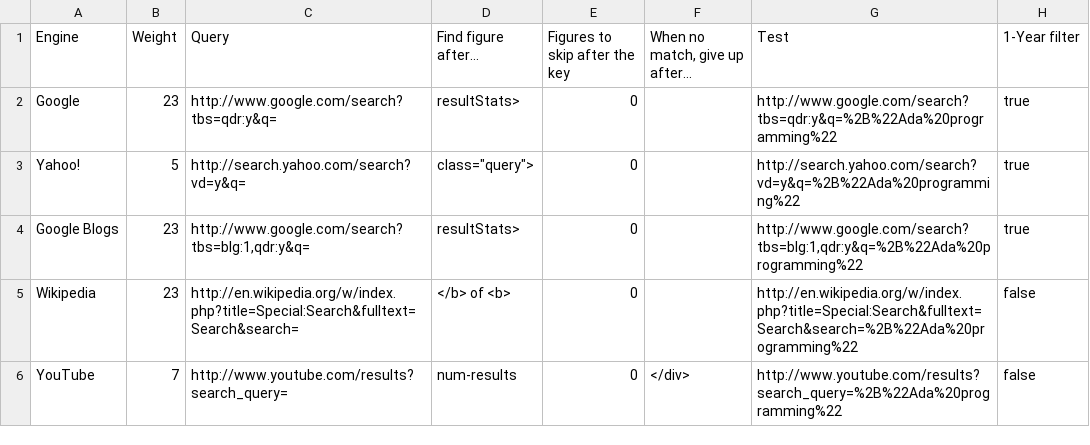
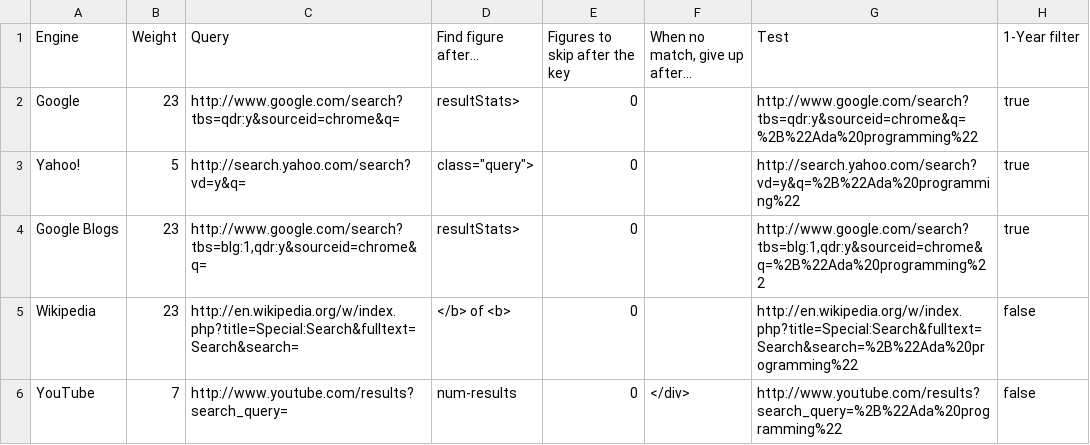
Before and after one commit to zertovitch/lang-index, a CSV file: e.csv, drawn as a sheet.

```diff
--- a/e.csv
+++ b/e.csv
@@ -1,5 +1,5 @@
 Engine;Weight;Query;Find figure after…;Figures to skip after the key;When no match, give up after…;Test;1-Year filter
-Google;23;http://www.google.com/search?tbs=qdr:y&q=;resultStats>;0;;http://www.google.com/search?tbs=qdr:y&q=%2B%22Ada%20programming%22;true
+Google;23;http://www.google.com/search?tbs=qdr:y&sourceid=chrome&q=;resultStats>;0;;http://www.google.com/search?tbs=qdr:y&sourceid=chrome&q=%2B%22Ada%20programming%22;true
 Yahoo!;5;http://search.yahoo.com/search?vd=y&q=;"class=""query"">";0;;http://search.yahoo.com/search?vd=y&q=%2B%22Ada%20programming%22;true
-Google Blogs;23;http://www.google.com/search?tbs=blg:1,qdr:y&q=;resultStats>;0;;http://www.google.com/search?tbs=blg:1,qdr:y&q=%2B%22Ada%20programming%22;true
+Google Blogs;23;http://www.google.com/search?tbs=blg:1,qdr:y&sourceid=chrome&q=;resultStats>;0;;http://www.google.com/search?tbs=blg:1,qdr:y&sourceid=chrome&q=%2B%22Ada%20programming%22;true
 Wikipedia;23;http://en.wikipedia.org/w/index.php?title=Special:Search&fulltext=Search&search=;</b> of <b>;0;;http://en.wikipedia.org/w/index.php?title=Special:Search&fulltext=Search&search=%2B%22Ada%20programming%22;false
```
Also changed, not shown: 3 other files.
